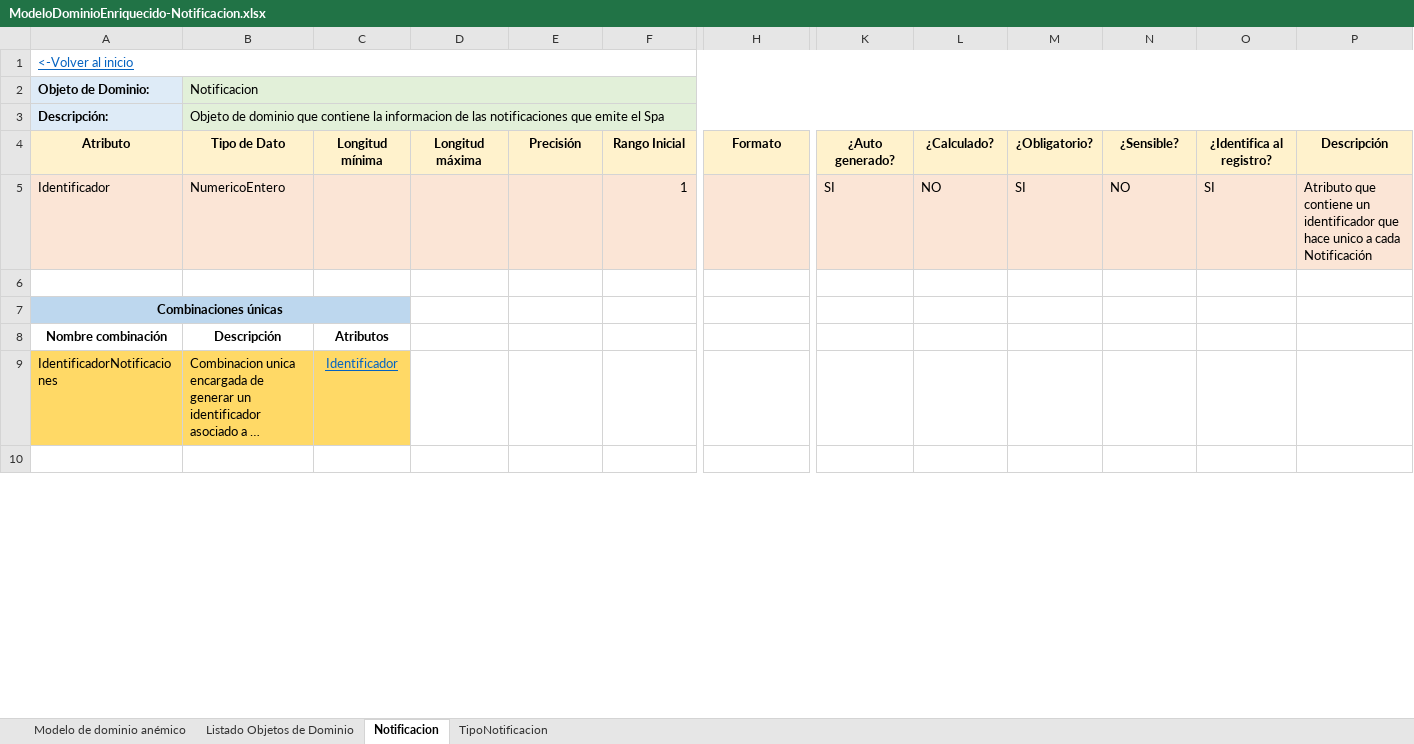
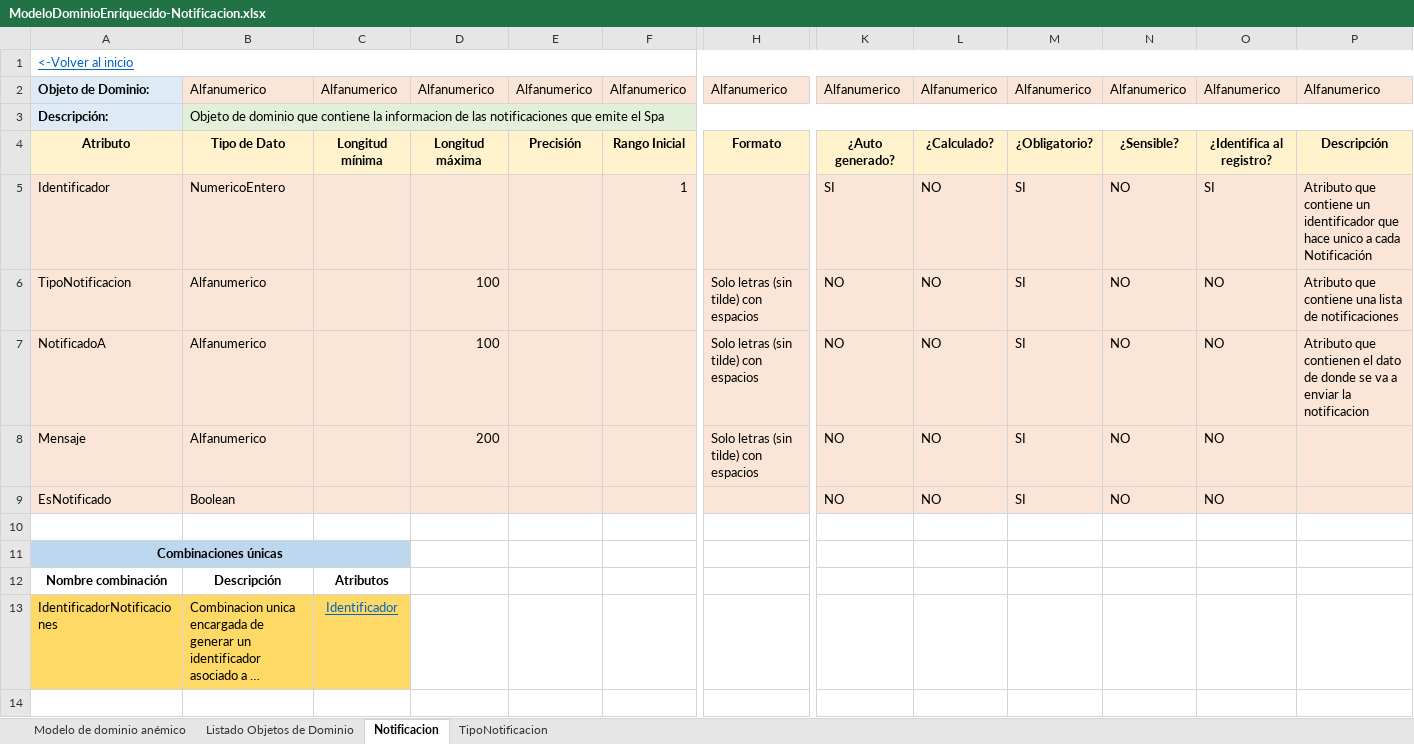
Before and after one commit to cristianospina/DOO, an Excel workbook: SpaOnline/ModeloDominioEnriquecido/ModeloDominioEnriquecido-Notificacion.xlsx, sheet Notificacion, drawn as a sheet; only a part is shown, gaps mark what is left out; long unchanged cells end in …; values as stored, in another font and other column widths than the file's, no borders; removed rows and columns are numbered as before the commit, all else as after; rows hold the shown columns only; the diff covers the shown part only; the diff names each change by its address in the sheet, - before the commit and + after, or states it on an @@ line.

```diff
--- a/SpaOnline/ModeloDominioEnriquecido/ModeloDominioEnriquecido-Notificacion.xlsx (sheet Notificacion)
+++ b/SpaOnline/ModeloDominioEnriquecido/ModeloDominioEnriquecido-Notificacion.xlsx (sheet Notificacion)
-B2: Notificacion
+B2: Alfanumerico
-B2:P2 fill: #E2F0D9
+B2:P2 fill: #FBE5D6
-B2:P2 merged
-C2: (empty)
+C2: Alfanumerico
-D2: (empty)
+D2: Alfanumerico
-E2: (empty)
+E2: Alfanumerico
-F2: (empty)
+F2: Alfanumerico
-H2: (empty)
+H2: Alfanumerico
-K2: (empty)
+K2: Alfanumerico
-L2: (empty)
+L2: Alfanumerico
-M2: (empty)
+M2: Alfanumerico
-N2: (empty)
+N2: Alfanumerico
-O2: (empty)
+O2: Alfanumerico
-P2: (empty)
+P2: Alfanumerico
+row 6: TipoNotificacion | Alfanumerico |  | 100 |  |  | Solo letras (sin tilde) con espacios | NO | NO | SI | NO | NO | Atributo que contiene una lista de notificaciones
+row 7: NotificadoA | Alfanumerico |  | 100 |  |  | Solo letras (sin tilde) con espacios | NO | NO | SI | NO | NO | Atributo que contienen el dato de donde se va a enviar la notificacion
+row 8: Mensaje | Alfanumerico |  | 200 |  |  | Solo letras (sin tilde) con espacios | NO | NO | SI | NO | NO
+row 9: EsNotificado | Boolean |  |  |  |  |  | NO | NO | SI | NO | NO
```
Also changed, not shown: 3 edited cells and cell formats elsewhere in this sheet, sheet Listado Objetos de Dominio, sheet TipoNotificacion, formulas that keep their value, charts or pictures, SpaOnline/EventStorming/Notificacion - Event Storming.xlsx, SpaOnline/EventStorming/Pagos - Event Storming.xlsx, 4 other files.
